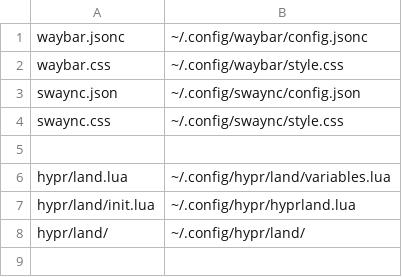
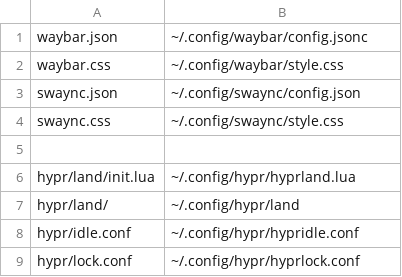
Before and after one commit to Catzns/dotfiles, a TSV file: meta/gui/links.tsv, drawn as a sheet.

```diff
--- a/meta/gui/links.tsv
+++ b/meta/gui/links.tsv
@@ -1,2 +1,2 @@
-waybar.jsonc	~/.config/waybar/config.jsonc
+waybar.json	~/.config/waybar/config.jsonc
 waybar.css	~/.config/waybar/style.css
@@ -5,4 +5,5 @@ swaync.css	~/.config/swaync/style.css
 
-hypr/land.lua	~/.config/hypr/land/variables.lua
 hypr/land/init.lua	~/.config/hypr/hyprland.lua
-hypr/land/	~/.config/hypr/land/
+hypr/land/	~/.config/hypr/land
+hypr/idle.conf	~/.config/hypr/hypridle.conf
+hypr/lock.conf	~/.config/hypr/hyprlock.conf
```
Also changed, not shown: 2 other files.
